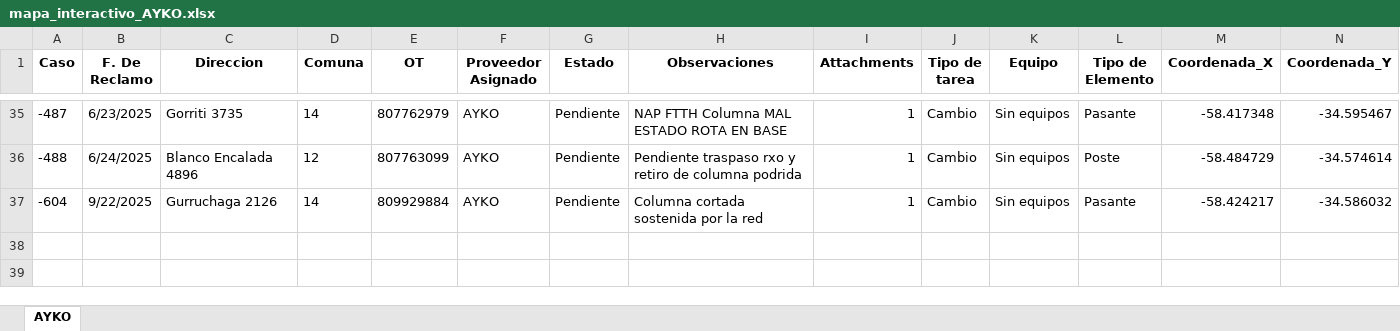
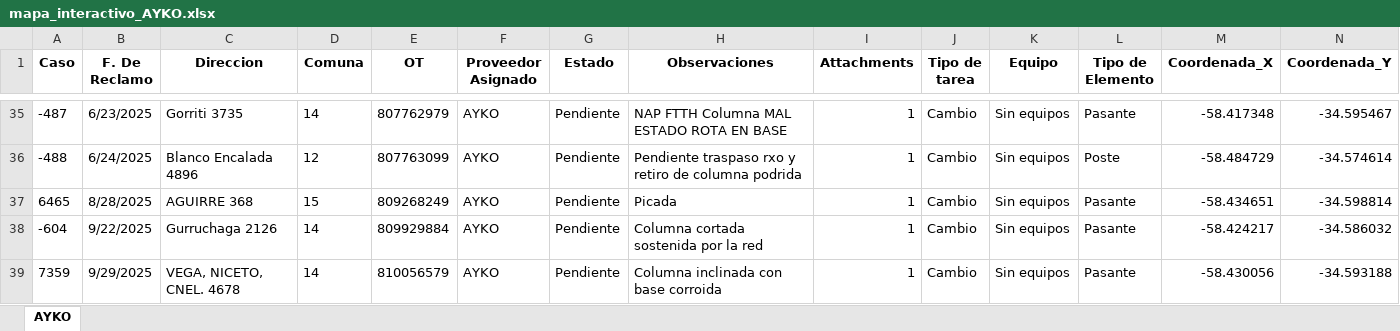
Before and after one commit to gestiondereclamosteco/ayko, an Excel workbook: mapa_interactivo_AYKO.xlsx, sheet AYKO, drawn as a sheet; only a part is shown, gaps mark what is left out; values as stored, in another font and other column widths than the file's, no borders; rows hold the shown columns only; the diff names each change by its address in the sheet, - before the commit and + after, or states it on an @@ line.

Commit message:
Actualizacion automatica del mapa (2025-10-20 07:30:34)

```diff
--- a/mapa_interactivo_AYKO.xlsx (sheet AYKO)
+++ b/mapa_interactivo_AYKO.xlsx (sheet AYKO)
+row 37: 6465 | 8/28/2025 | AGUIRRE 368 | 15 | 809268249 | AYKO | Pendiente | Picada | 1 | Cambio | Sin equipos | Pasante | -58.434651 | -34.598814
+row 39: 7359 | 9/29/2025 | VEGA, NICETO, CNEL. 4678 | 14 | 810056579 | AYKO | Pendiente | Columna inclinada con base corroida | 1 | Cambio | Sin equipos | Pasante | -58.430056 | -34.593188
```
Also changed, not shown: 1 other file.
